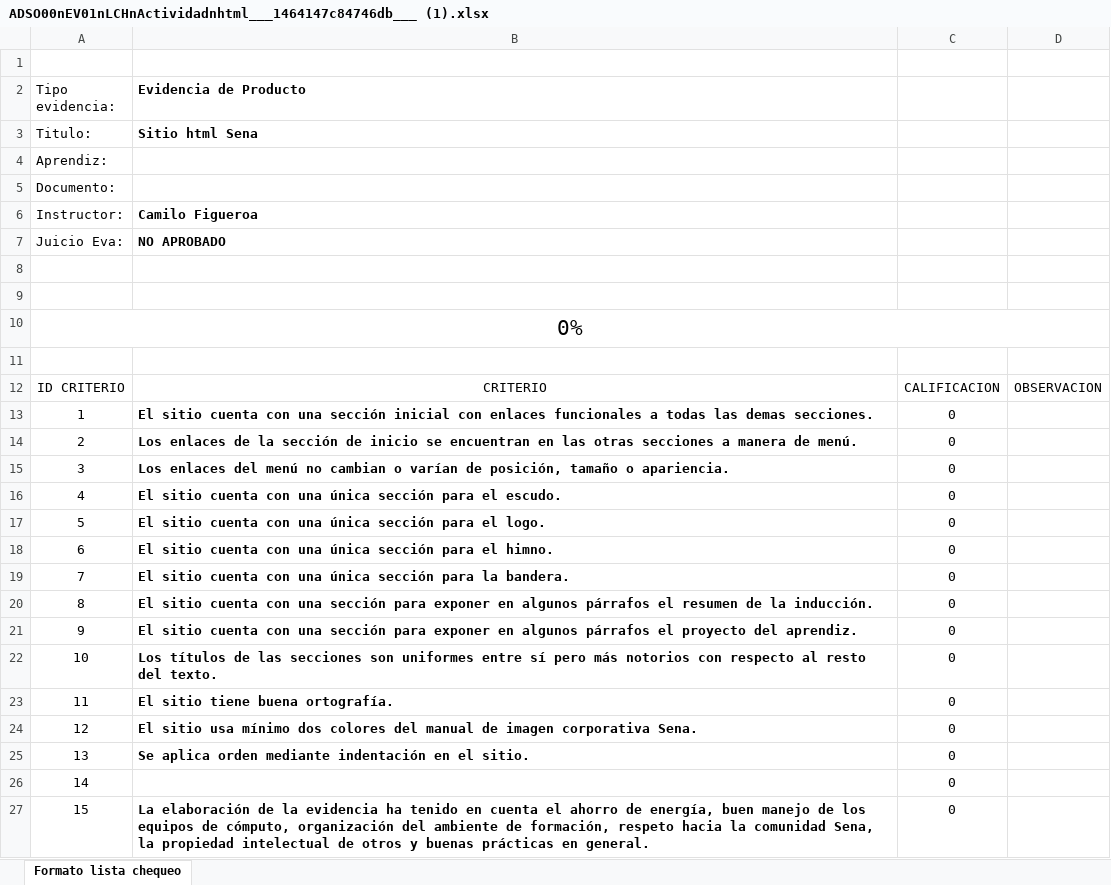
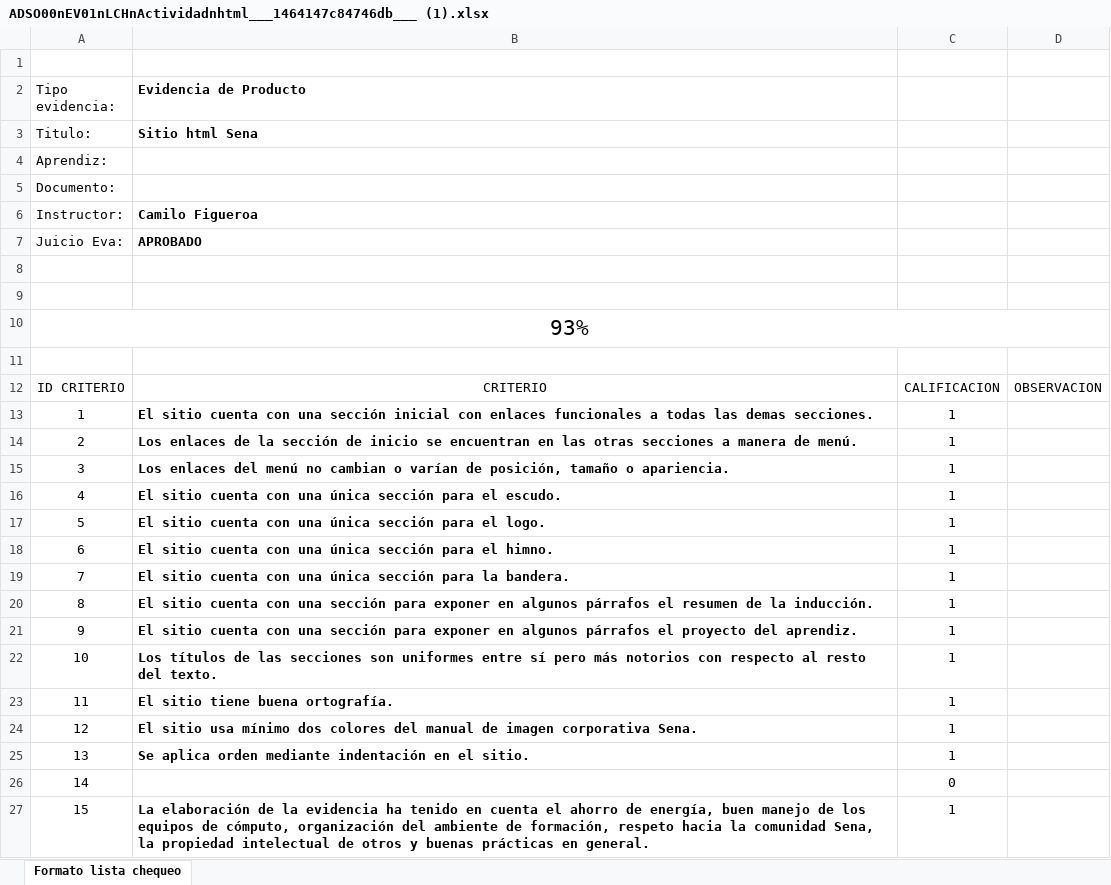
Before and after one commit to Saber235/Trabajo-HTML_SENA, an Excel workbook: Proyrcto de pagina/ADSO00nEV01nLCHnActividadnhtml___1464147c84746db___ (1).xlsx, sheet Formato lista chequeo, drawn as a sheet; values as stored, in another font and other column widths than the file's, no borders; conditional formats and table styles not drawn; the diff names each change by its address in the sheet, - before the commit and + after, or states it on an @@ line.

Commit message:
Proyecto De Pagina Final

```diff
--- a/Proyrcto de pagina/ADSO00nEV01nLCHnActividadnhtml___1464147c84746db___ (1).xlsx (sheet Formato lista chequeo)
+++ b/Proyrcto de pagina/ADSO00nEV01nLCHnActividadnhtml___1464147c84746db___ (1).xlsx (sheet Formato lista chequeo)
-B7 (Evidencia de Producto): NO APROBADO
+B7 (Evidencia de Producto): APROBADO
-A10 (Tipo evidencia:): 0%
+A10 (Tipo evidencia:): 93%
-C13:C25: 0
+C13:C25: 1
-C27: 0
+C27: 1
```
Also changed, not shown: hidden cells, 9 other files.
